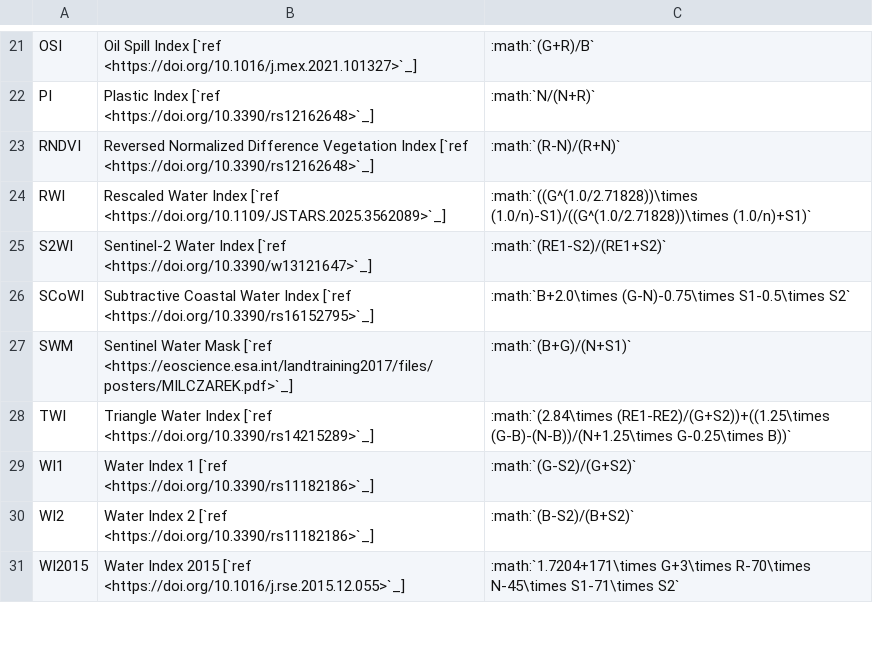
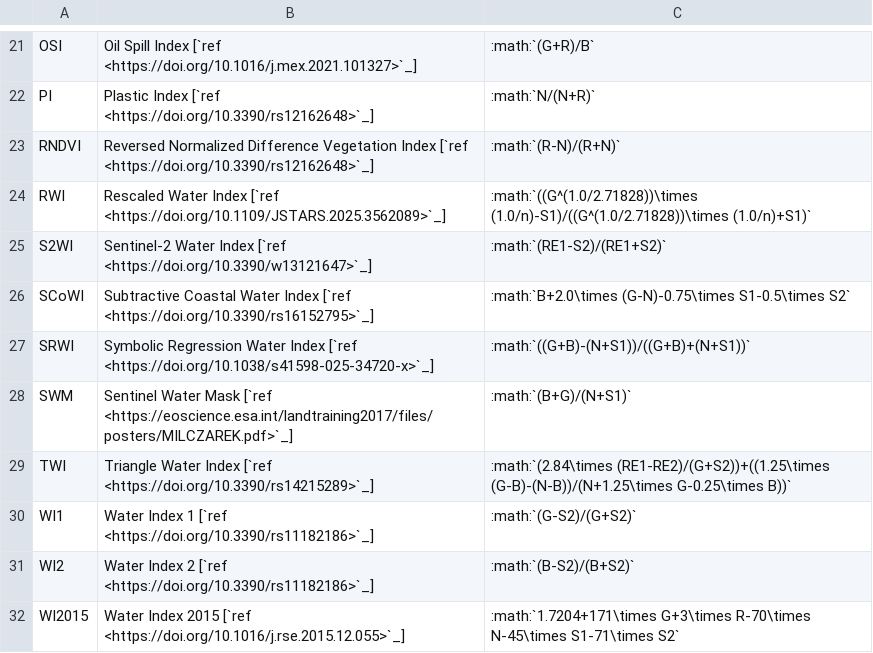
Before and after one commit to awesome-spectral-indices/awesome-spectral-indices, a CSV file: docs/_static/indices_water.csv, drawn as a sheet; only a part is shown, gaps mark what is left out; the diff names each change by its address in the sheet, - before the commit and + after, or states it on an @@ line.

```diff
--- a/docs/_static/indices_water.csv
+++ b/docs/_static/indices_water.csv
+row 27: SRWI | Symbolic Regression Water Index [`ref <https://doi.org/10.1038/s41598-025-34720-x>`_] | :math:`((G+B)-(N+S1))/((G+B)+(N+S1))`
```
Also changed, not shown: docs/_static/indices_vegetation.csv, output/spectral-indices-table.csv, 2 other files.
